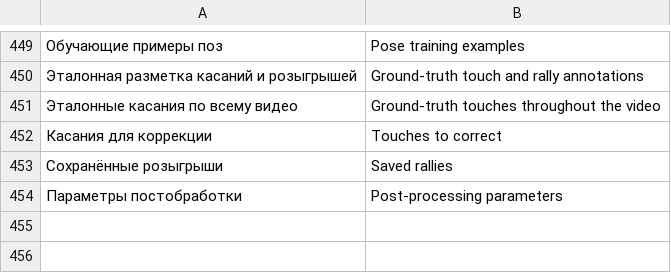
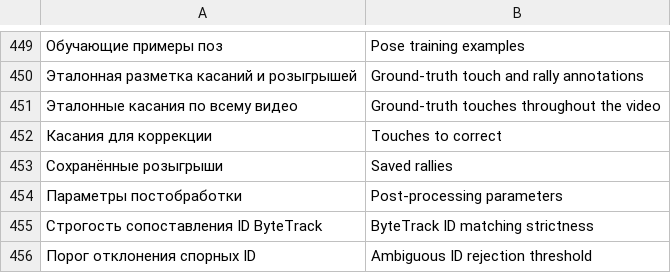
Before and after one commit to Amazomic/volleyball_studio, a TSV file: rust/volley-web/src/studio_i18n.tsv, drawn as a sheet; only a part is shown, gaps mark what is left out; the diff names each change by its address in the sheet, - before the commit and + after, or states it on an @@ line.

Commit message:
Добавить подсказки настроек и включить рабочие пороги анализа

```diff
--- a/rust/volley-web/src/studio_i18n.tsv
+++ b/rust/volley-web/src/studio_i18n.tsv
+row 455: Строгость сопоставления ID ByteTrack | ByteTrack ID matching strictness
+row 456: Порог отклонения спорных ID | Ambiguous ID rejection threshold
```
Also changed, not shown: 13 other files.
